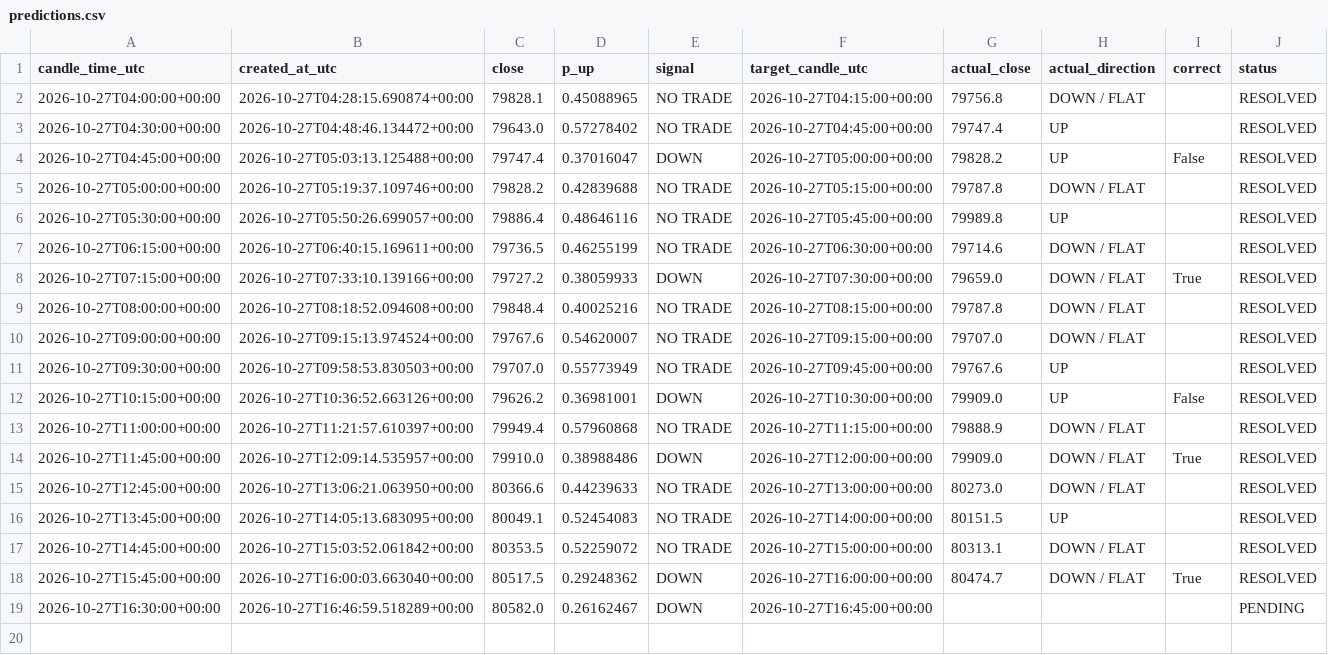
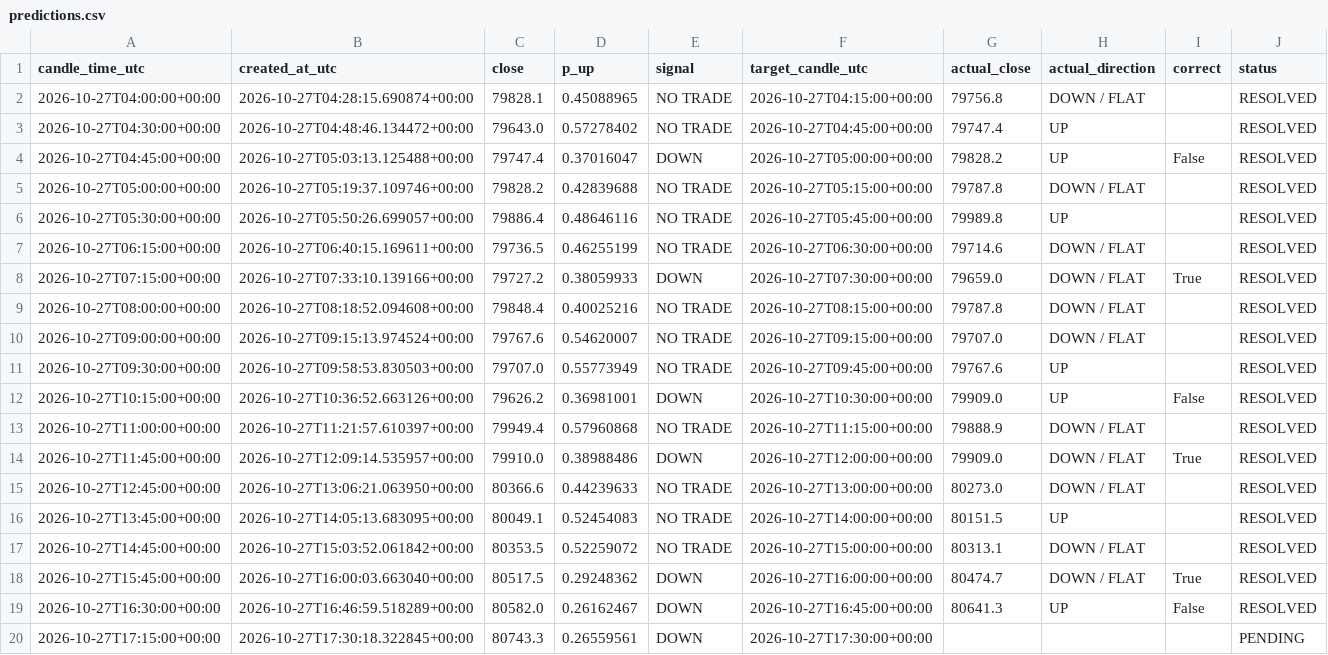
Before and after one commit to timothy12wins-ctrl/btc-signal-bot, a CSV file: data/predictions.csv, drawn as a sheet.

```diff
--- a/data/predictions.csv
+++ b/data/predictions.csv
@@ -18,2 +18,3 @@ candle_time_utc,created_at_utc,close,p_up,signal,target_candle_utc,actual_close,
 2026-10-27T15:45:00+00:00,2026-10-27T16:00:03.663040+00:00,80517.5,0.29248362,DOWN,2026-10-27T16:00:00+00:00,80474.7,DOWN / FLAT,True,RESOLVED
-2026-10-27T16:30:00+00:00,2026-10-27T16:46:59.518289+00:00,80582.0,0.26162467,DOWN,2026-10-27T16:45:00+00:00,,,,PENDING
+2026-10-27T16:30:00+00:00,2026-10-27T16:46:59.518289+00:00,80582.0,0.26162467,DOWN,2026-10-27T16:45:00+00:00,80641.3,UP,False,RESOLVED
+2026-10-27T17:15:00+00:00,2026-10-27T17:30:18.322845+00:00,80743.3,0.26559561,DOWN,2026-10-27T17:30:00+00:00,,,,PENDING
```
